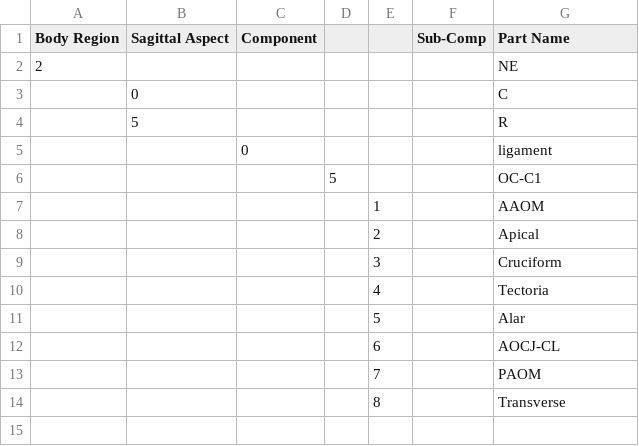
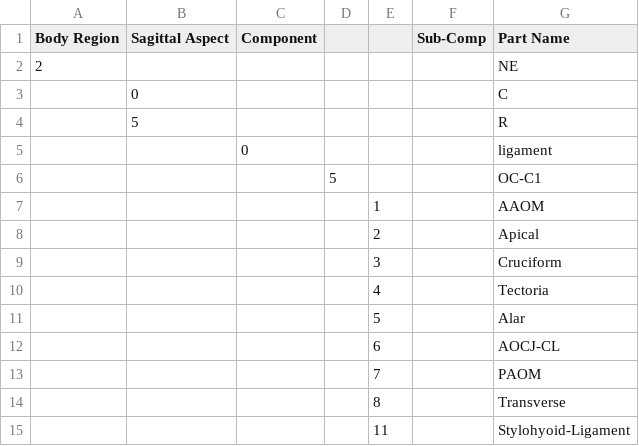
Before and after one commit to jobindjohn/vivaplus_v0.2, a CSV file: assets/part-numbering/200000-neck/200500-neck-OC-C1-ligaments.csv, drawn as a sheet; the diff names each change by its address in the sheet, - before the commit and + after, or states it on an @@ line.

```diff
--- a/assets/part-numbering/200000-neck/200500-neck-OC-C1-ligaments.csv
+++ b/assets/part-numbering/200000-neck/200500-neck-OC-C1-ligaments.csv
+row 15:  |  |  |  | 11 |  | Stylohyoid-Ligament
```
Also changed, not shown: 8 other files.
